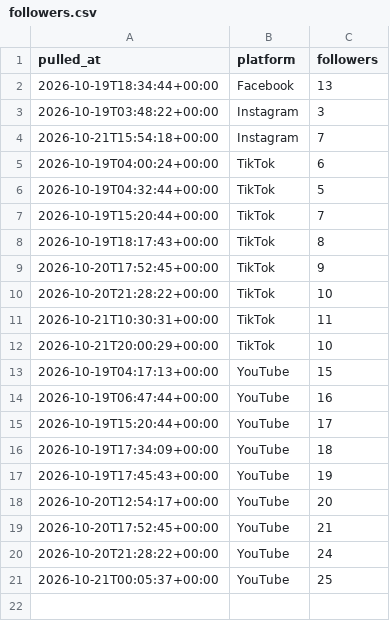
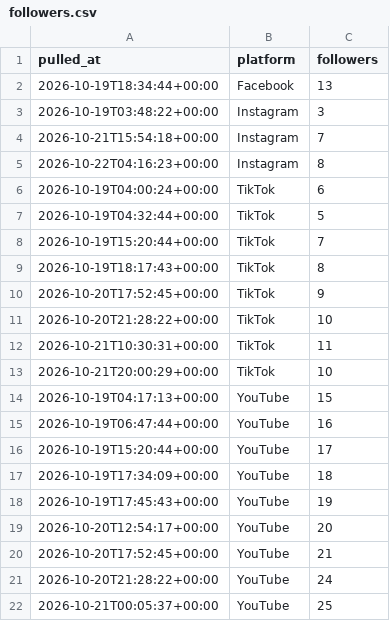
Before and after one commit to Akshay-ALLAM/mapfacto-studio, a CSV file: data/followers.csv, drawn as a sheet; the diff names each change by its address in the sheet, - before the commit and + after, or states it on an @@ line.

```diff
--- a/data/followers.csv
+++ b/data/followers.csv
+row 5: 2026-10-22T04:16:23+00:00 | Instagram | 8
```
Also changed, not shown: data/pulls.csv, data/stats.csv, 1 other file.
